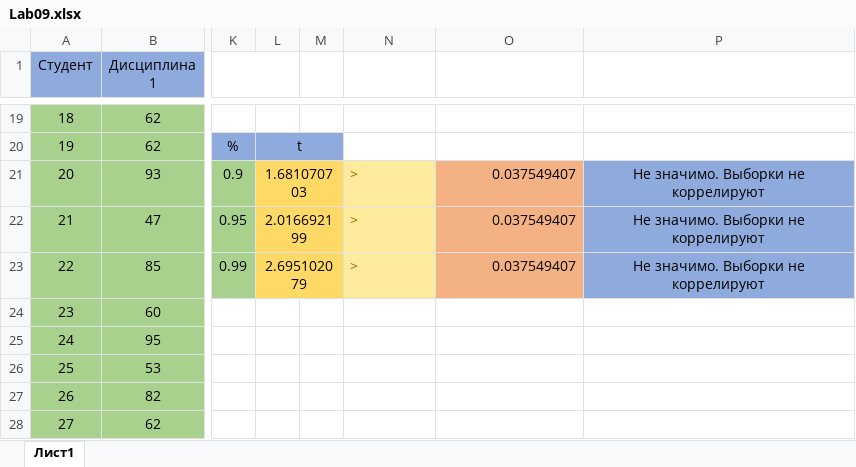
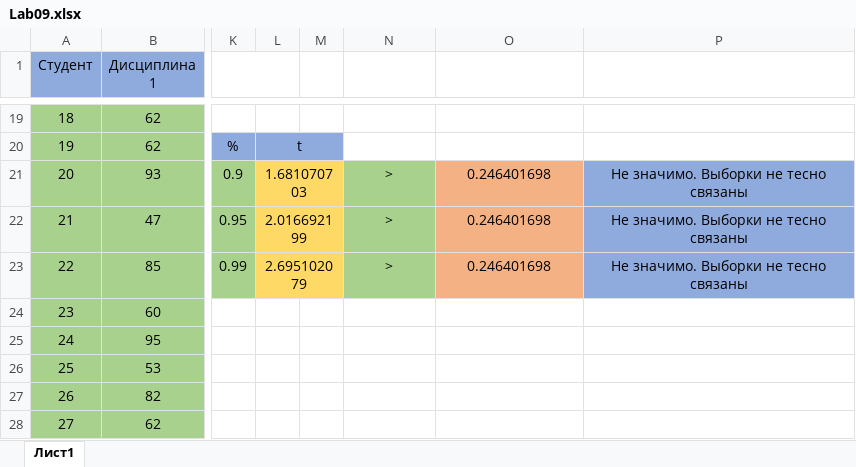
Before and after one commit to Hummel009/Data-Analysis-Statistical-Methods, an Excel workbook: Lab09.xlsx, sheet Лист1, drawn as a sheet; only a part is shown, gaps mark what is left out; values as stored, in another font and other column widths than the file's, no borders; charts and pictures not drawn; the diff names each change by its address in the sheet, - before the commit and + after, or states it on an @@ line.

Commit message:
Update Lab09.xlsx

```diff
--- a/Lab09.xlsx (sheet Лист1)
+++ b/Lab09.xlsx (sheet Лист1)
@@ N21:N23 fill: #FFEB9C → #A9D18E, text colour: #9C5700 → black, alignment: left → center @@
-O21:O23: 0.037549407
+O21:O23: 0.246401698
-O21:O23 alignment: right
+O21:O23 alignment: center
-P21:P23: Не значимо. Выборки не коррелируют
+P21:P23: Не значимо. Выборки не тесно связаны
```
